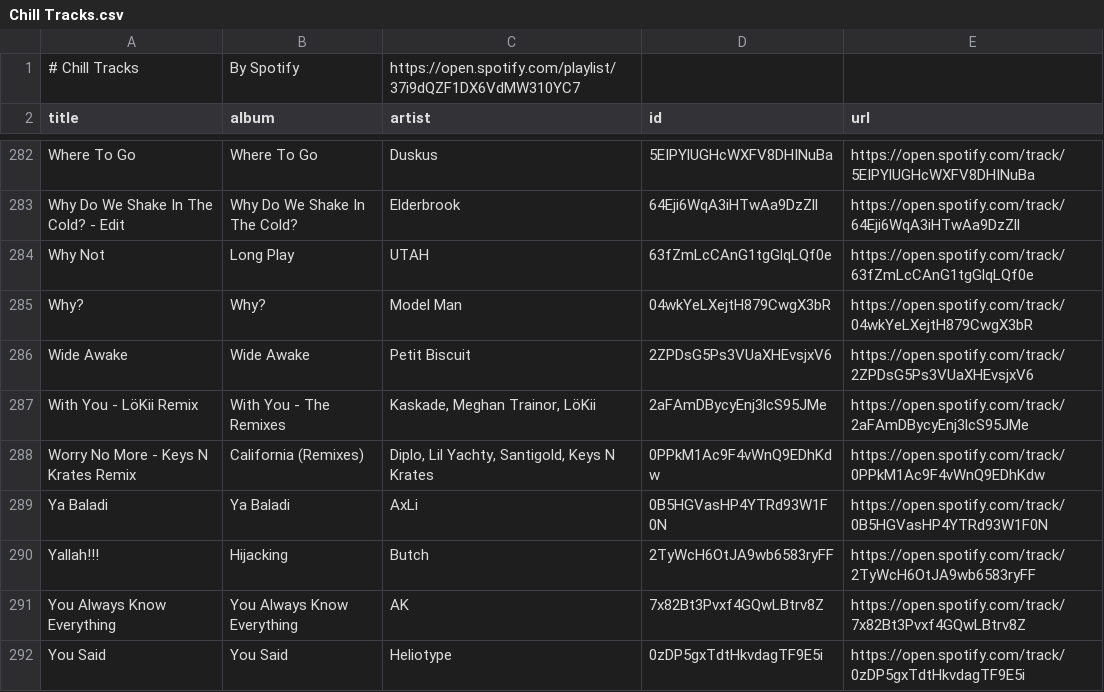
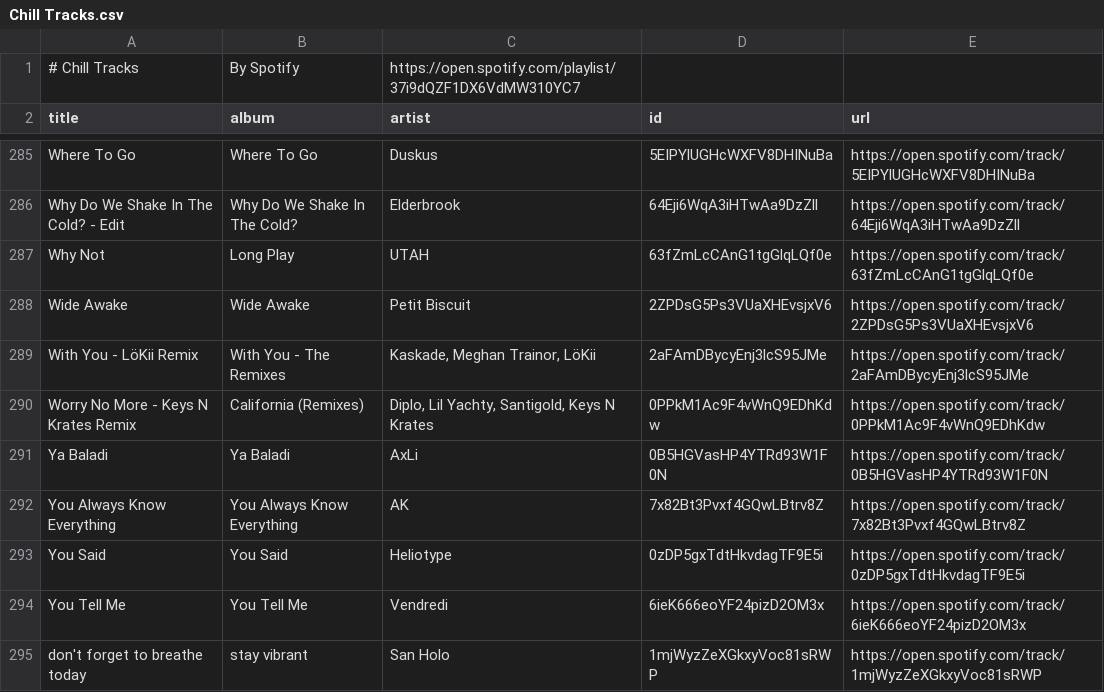
Before and after one commit to unex/dews_beats, a CSV file: playlists/Chill Tracks.csv, drawn as a sheet; only a part is shown, gaps mark what is left out; the shorter side is filled out with more unchanged rows; removed rows and columns are numbered as before the commit, all else as after; the diff covers the shown part only; the diff names each change by its address in the sheet, - before the commit and + after, or states it on an @@ line.

```diff
--- a/playlists/Chill Tracks.csv
+++ b/playlists/Chill Tracks.csv
-row 285: Why? | Why? | Model Man | 04wkYeLXejtH879CwgX3bR | https://open.spotify.com/track/04wkYeLXejtH879CwgX3bR
-row 290: Yallah!!! | Hijacking | Butch | 2TyWcH6OtJA9wb6583ryFF | https://open.spotify.com/track/2TyWcH6OtJA9wb6583ryFF
```
Also changed, not shown: 16 added rows and 14 removed rows elsewhere in this file, playlists/Nasty Bits.csv, playlists/New Music Weekly _ Monstercat.csv, 4 other files.
